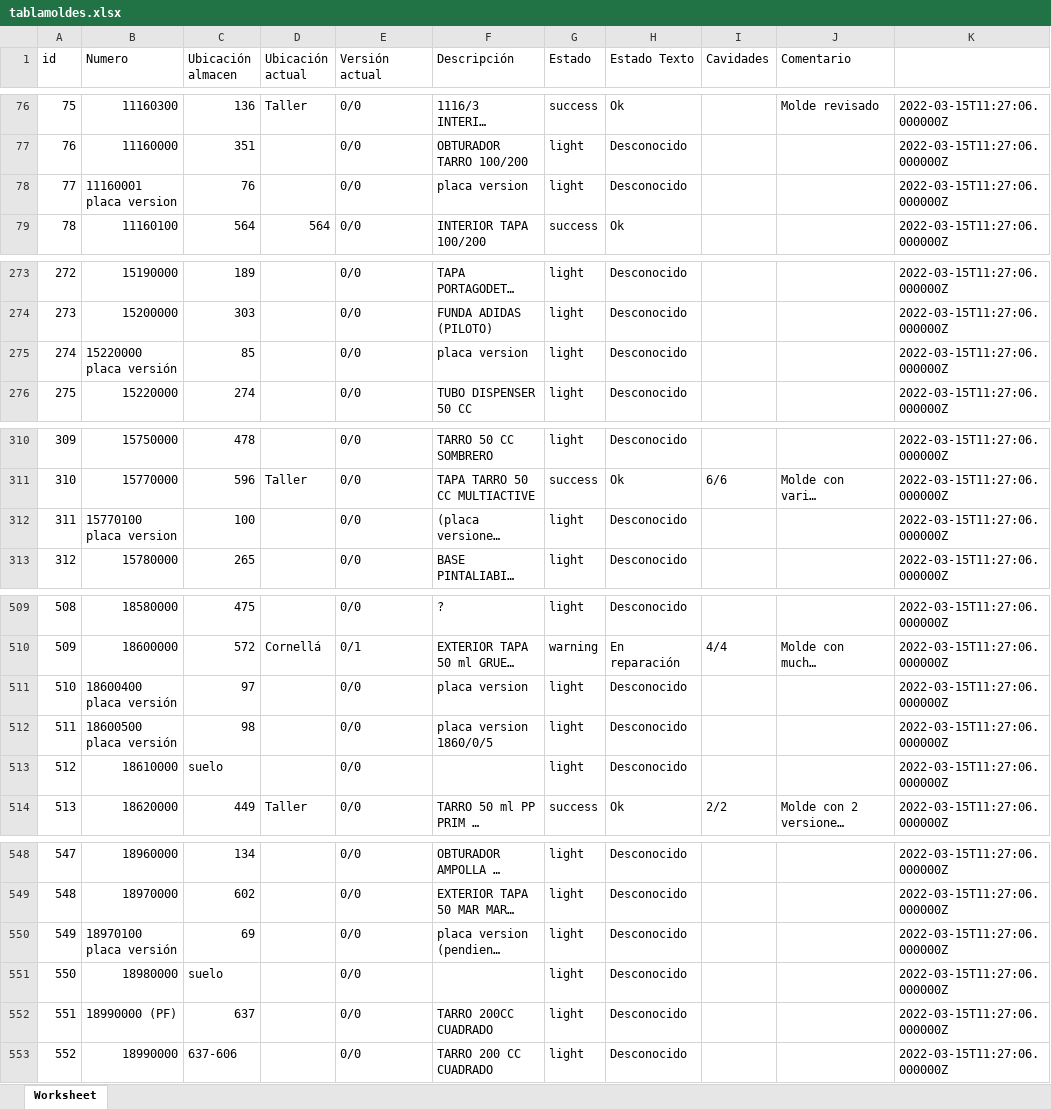
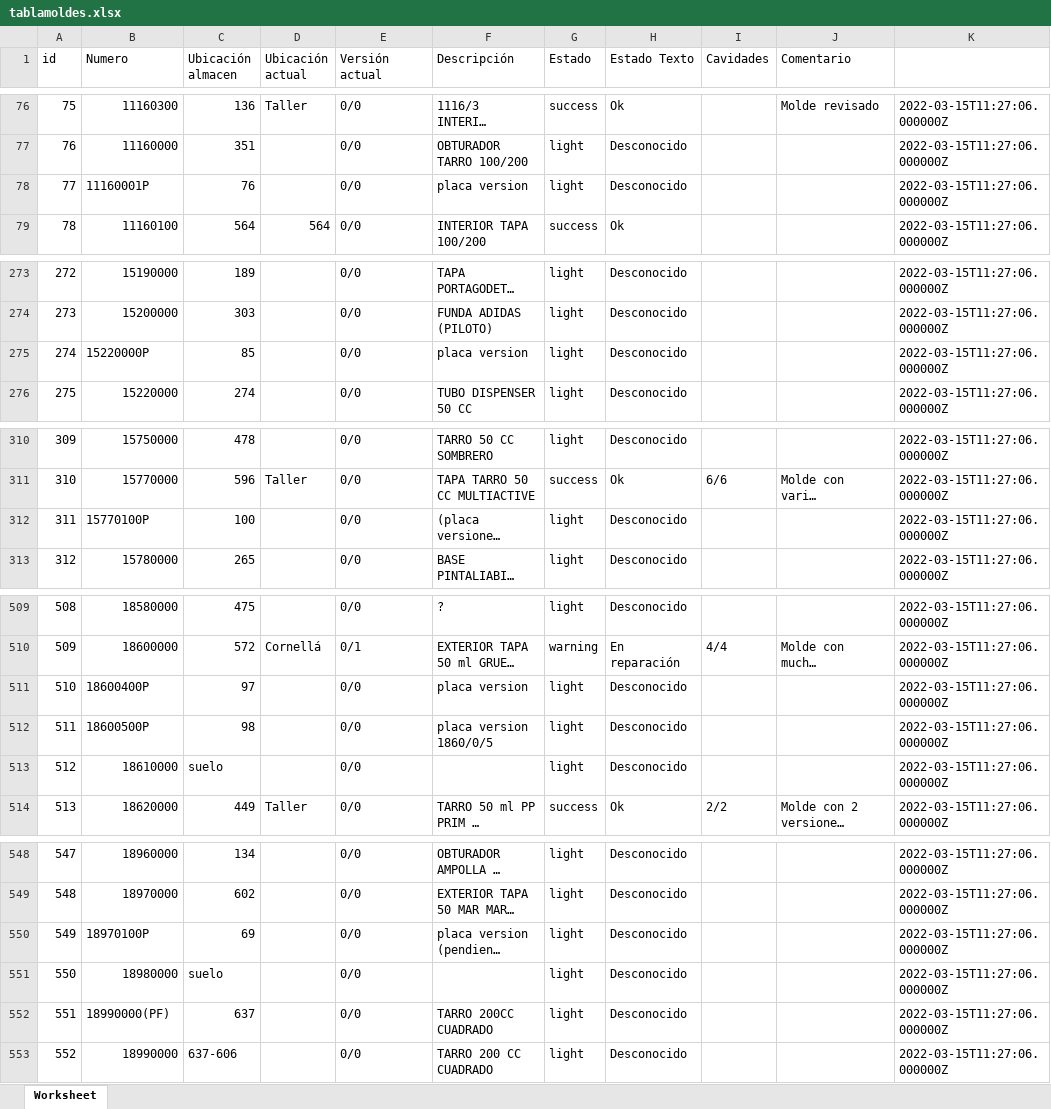
Before and after one commit to Juan-Gines/faca2, an Excel workbook: public/listado/tablamoldes.xlsx, sheet Worksheet, drawn as a sheet; only a part is shown, gaps mark what is left out; long unchanged cells end in …; values as stored, in another font and other column widths than the file's, no borders; the diff covers the shown part only; the diff names each change by its address in the sheet, - before the commit and + after, or states it on an @@ line.

```diff
--- a/public/listado/tablamoldes.xlsx (sheet Worksheet)
+++ b/public/listado/tablamoldes.xlsx (sheet Worksheet)
-B78 (Numero): 11160001 placa version
+B78 (Numero): 11160001P
-B275 (Numero): 15220000 placa versión
+B275 (Numero): 15220000P
-B312 (Numero): 15770100 placa version
+B312 (Numero): 15770100P
-B511 (Numero): 18600400 placa versión
+B511 (Numero): 18600400P
-B512 (Numero): 18600500 placa versión
+B512 (Numero): 18600500P
-B550 (Numero): 18970100 placa versión
+B550 (Numero): 18970100P
-B552 (Numero): 18990000 (PF)
+B552 (Numero): 18990000(PF)
```
Also changed, not shown: 7 edited cells elsewhere in this sheet, 16 other files.
